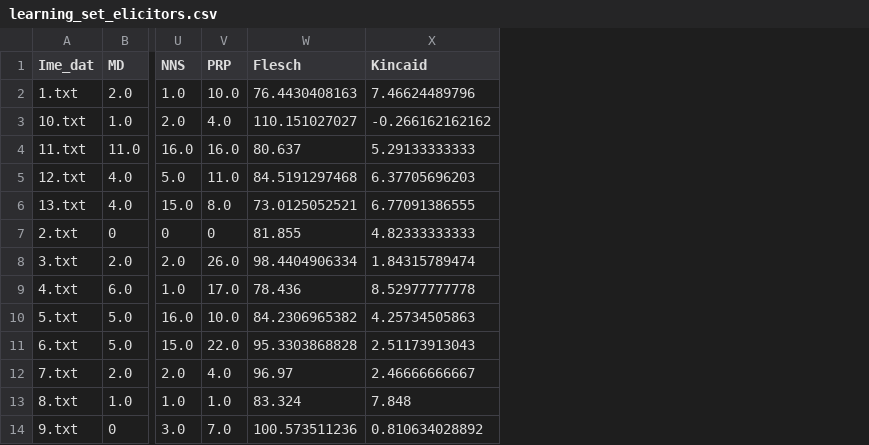
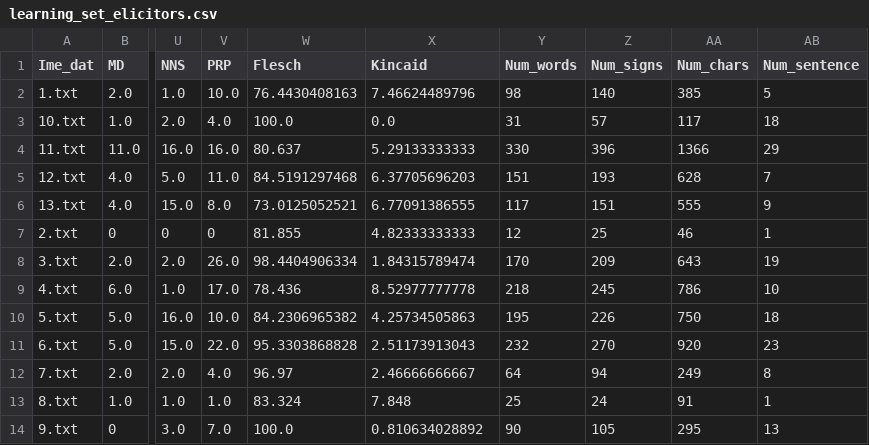
Before and after one commit to Dimalshaa/SNC-Natural-Language-Processing, a CSV file: learning_set_elicitors.csv, drawn as a sheet; only a part is shown, gaps mark what is left out; the diff names each change by its address in the sheet, - before the commit and + after, or states it on an @@ line.

```diff
--- a/learning_set_elicitors.csv
+++ b/learning_set_elicitors.csv
+column Y (Num_words), rows 2-14: 98 | 31 | 330 | 151 | 117 | 12 | 170 | 218 | 195 | 232 | 64 | 25 | 90
+column Z (Num_signs), rows 2-14: 140 | 57 | 396 | 193 | 151 | 25 | 209 | 245 | 226 | 270 | 94 | 24 | 105
+column AA (Num_chars), rows 2-14: 385 | 117 | 1366 | 628 | 555 | 46 | 643 | 786 | 750 | 920 | 249 | 91 | 295
+column AB (Num_sentence), rows 2-14: 5 | 18 | 29 | 7 | 9 | 1 | 19 | 10 | 18 | 23 | 8 | 1 | 13
-W3 (Flesch): 110.151027027
+W3 (Flesch): 100.0
-X3 (Kincaid): -0.266162162162
+X3 (Kincaid): 0.0
-W14 (Flesch): 100.573511236
+W14 (Flesch): 100.0
```
Also changed, not shown: learning_set_completers.csv, tester_set_completers.csv, 5 other files.
